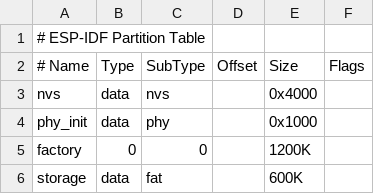
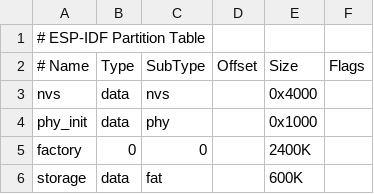
Before and after one commit to Tamandutech/LineFollower_Romenia, a CSV file: partitions.csv, drawn as a sheet.

Commit message:
Ajustes Dashboard e partitions

```diff
--- a/partitions.csv
+++ b/partitions.csv
@@ -4,3 +4,3 @@ nvs,      data, nvs,     ,        0x4000,
 phy_init, data, phy,     ,        0x1000,
-factory,  0,    0,       ,        1200K,
+factory,  0,    0,       ,        2400K,
 storage,  data, fat,     ,        600K,
```
Also changed, not shown: 16 other files.
